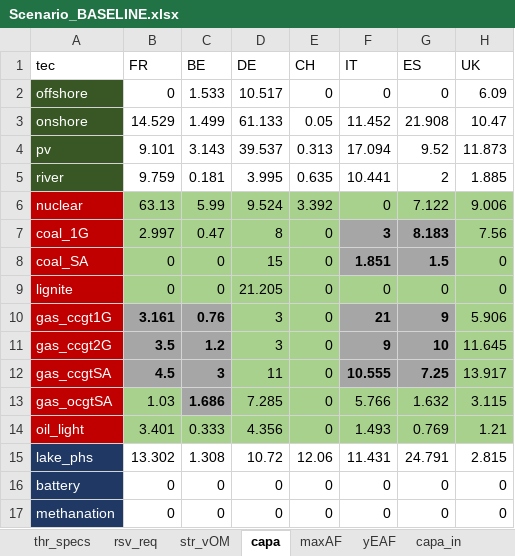
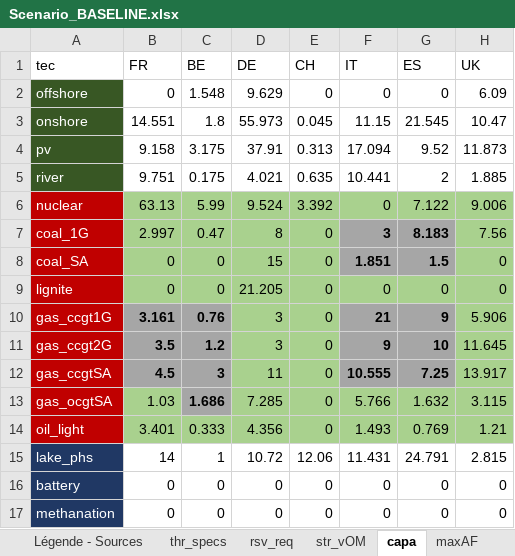
Before and after one commit to c-leblanc/EOLES-Dispatch, an Excel workbook: Scenario_BASELINE.xlsx, sheet capa, drawn as a sheet; values as stored, in another font and other column widths than the file's, no borders; the diff names each change by its address in the sheet, - before the commit and + after, or states it on an @@ line.

```diff
--- a/Scenario_BASELINE.xlsx (sheet capa)
+++ b/Scenario_BASELINE.xlsx (sheet capa)
+sheet tab: Légende - Sources
-C2 (BE): 1.533
+C2 (BE): 1.548
-D2 (DE): 10.517
+D2 (DE): 9.629
-B3 (FR): 14.529
+B3 (FR): 14.551
-C3 (BE): 1.499
+C3 (BE): 1.8
-D3 (DE): 61.133
+D3 (DE): 55.973
-E3 (CH): 0.05
+E3 (CH): 0.045
-F3 (IT): 11.452
+F3 (IT): 11.15
-G3 (ES): 21.908
+G3 (ES): 21.545
-B4 (FR): 9.101
+B4 (FR): 9.158
-C4 (BE): 3.143
+C4 (BE): 3.175
-D4 (DE): 39.537
+D4 (DE): 37.91
-B5 (FR): 9.759
+B5 (FR): 9.751
-C5 (BE): 0.181
+C5 (BE): 0.175
-D5 (DE): 3.995
+D5 (DE): 4.021
-B15 (FR): 13.302
+B15 (FR): 14
-C15 (BE): 1.308
+C15 (BE): 1
```
Also changed, not shown: sheet capa_in, sheet thr_specs, sheet yEAF, charts or pictures.
